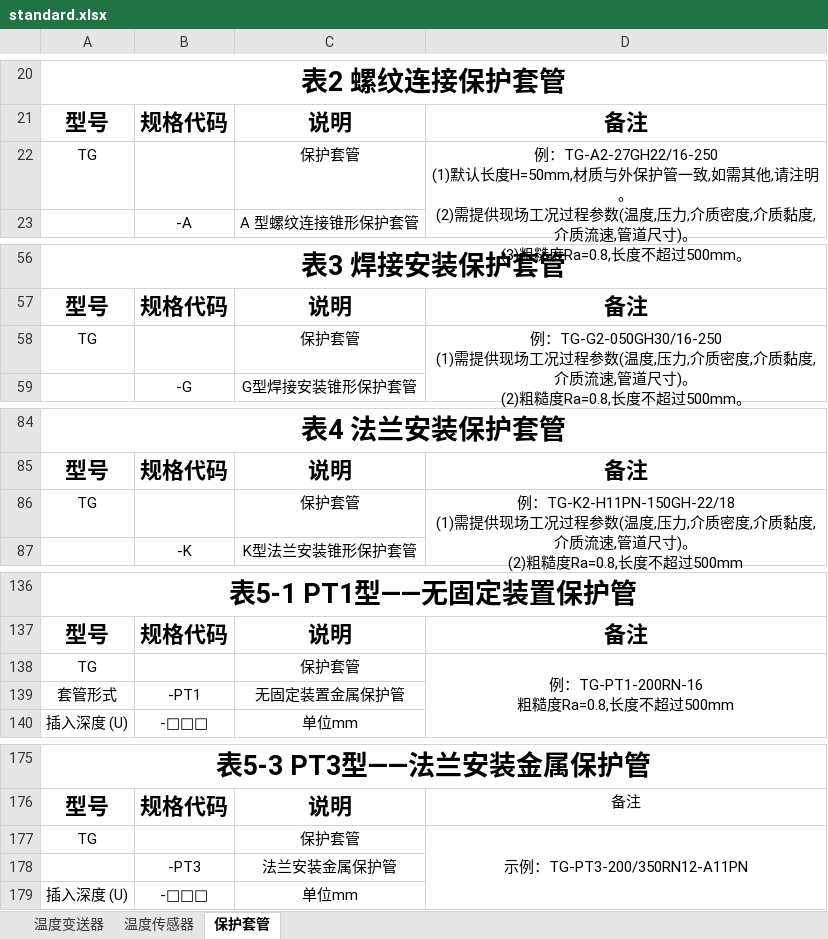
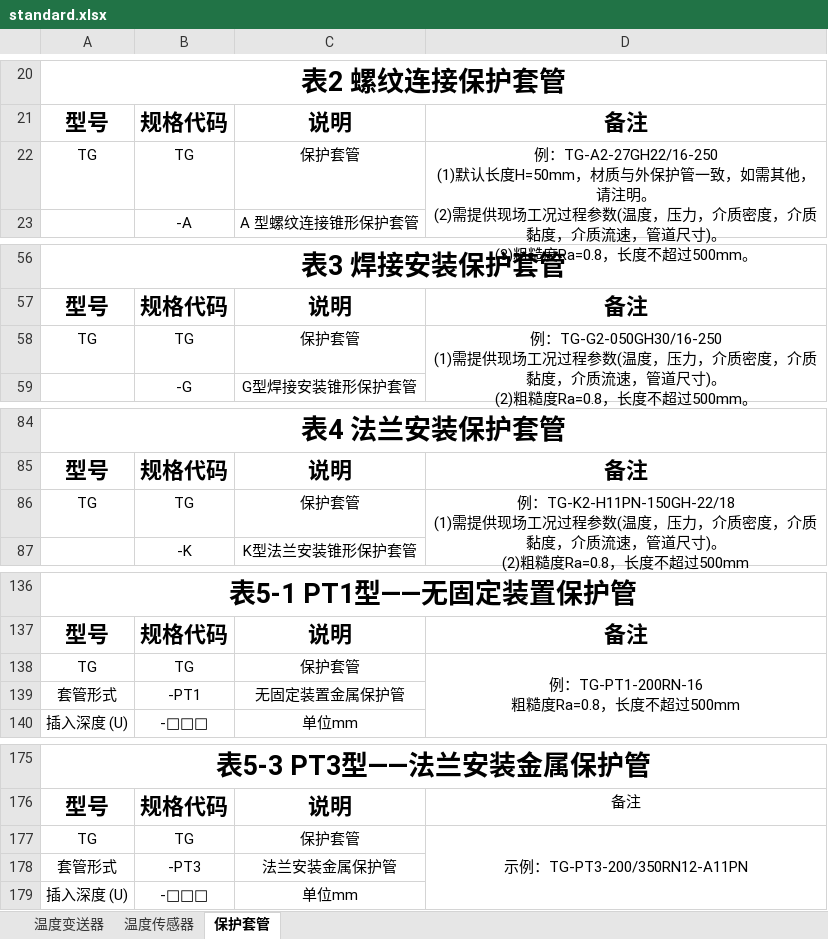
Before and after one commit to FiresJoeng/sensor_seg, an Excel workbook: libs/standard.xlsx, sheet 保护套管, drawn as a sheet; only a part is shown, gaps mark what is left out; values as stored, in another font and other column widths than the file's, no borders; ↵ is a line break in a cell; the diff covers the shown part only; the diff names each change by its address in the sheet, - before the commit and + after, or states it on an @@ line.

```diff
--- a/libs/standard.xlsx (sheet 保护套管)
+++ b/libs/standard.xlsx (sheet 保护套管)
-B22: (empty)
+B22: TG
-D22: …默认长度H=50mm,材质与外保护管一致,如需其他,请注明。 ↵ (2)需提供现场工况过程参数(温度,压力,介质密度,介质黏度,介质流速,管道尺寸)。 ↵ (3)粗糙度Ra=0.8,长度不超…
+D22: …默认长度H=50mm，材质与外保护管一致，如需其他，请注明。 ↵ (2)需提供现场工况过程参数(温度，压力，介质密度，介质黏度，介质流速，管道尺寸)。 ↵ (3)粗糙度Ra=0.8，长度不超…
-B58: (empty)
+B58: TG
-D58: …数(温度,压力,介质密度,介质黏度,介质流速,管道尺寸)。 ↵ (2)粗糙度Ra=0.8,长度不超…
+D58: …数(温度，压力，介质密度，介质黏度，介质流速，管道尺寸)。 ↵ (2)粗糙度Ra=0.8，长度不超…
-B86: (empty)
+B86: TG
-D86: …数(温度,压力,介质密度,介质黏度,介质流速,管道尺寸)。 ↵ (2)粗糙度Ra=0.8,长度不超…
+D86: …数(温度，压力，介质密度，介质黏度，介质流速，管道尺寸)。 ↵ (2)粗糙度Ra=0.8，长度不超…
-B138: (empty)
+B138: TG
-D138: 例：TG-PT1-200RN-16 ↵ 粗糙度Ra=0.8,长度不超过500mm
+D138: 例：TG-PT1-200RN-16 ↵ 粗糙度Ra=0.8，长度不超过500mm
-B177: (empty)
+B177: TG
-A178: (empty)
+A178: 套管形式
```
Also changed, not shown: 22 removed rows and 4 edited cells elsewhere in this sheet, sheet 温度变送器, sheet 温度传感器, 18 other files.
